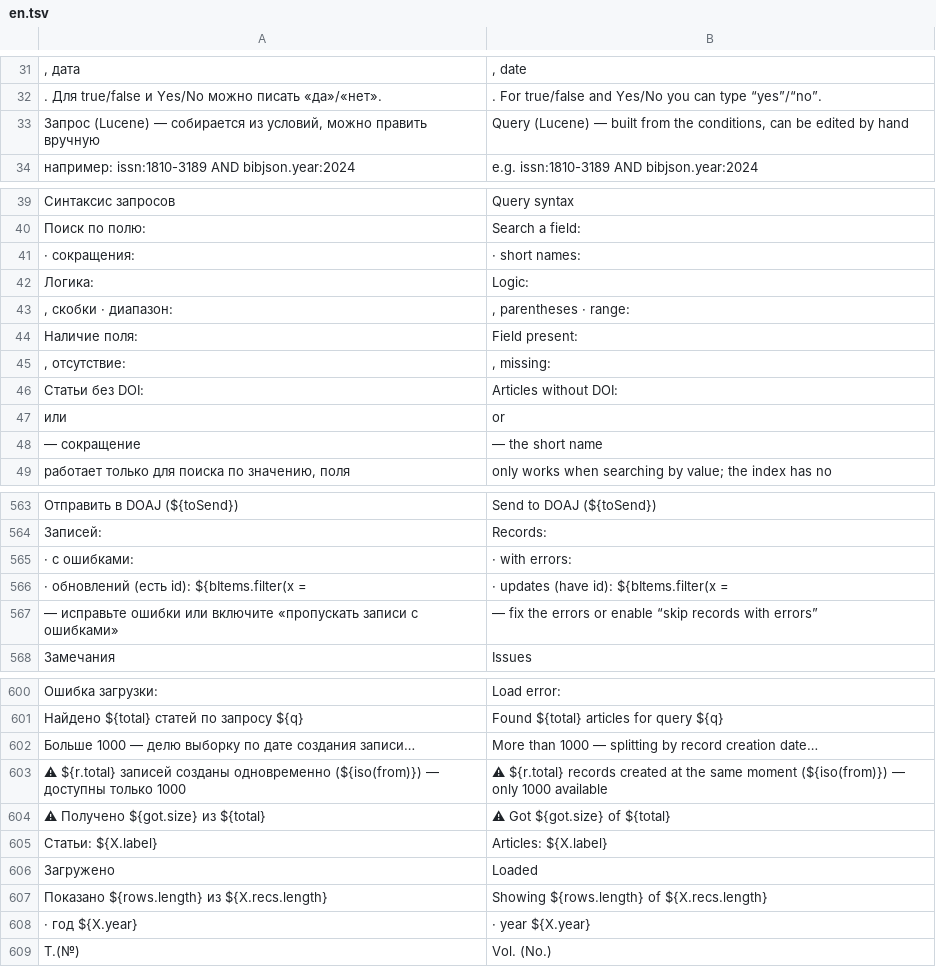
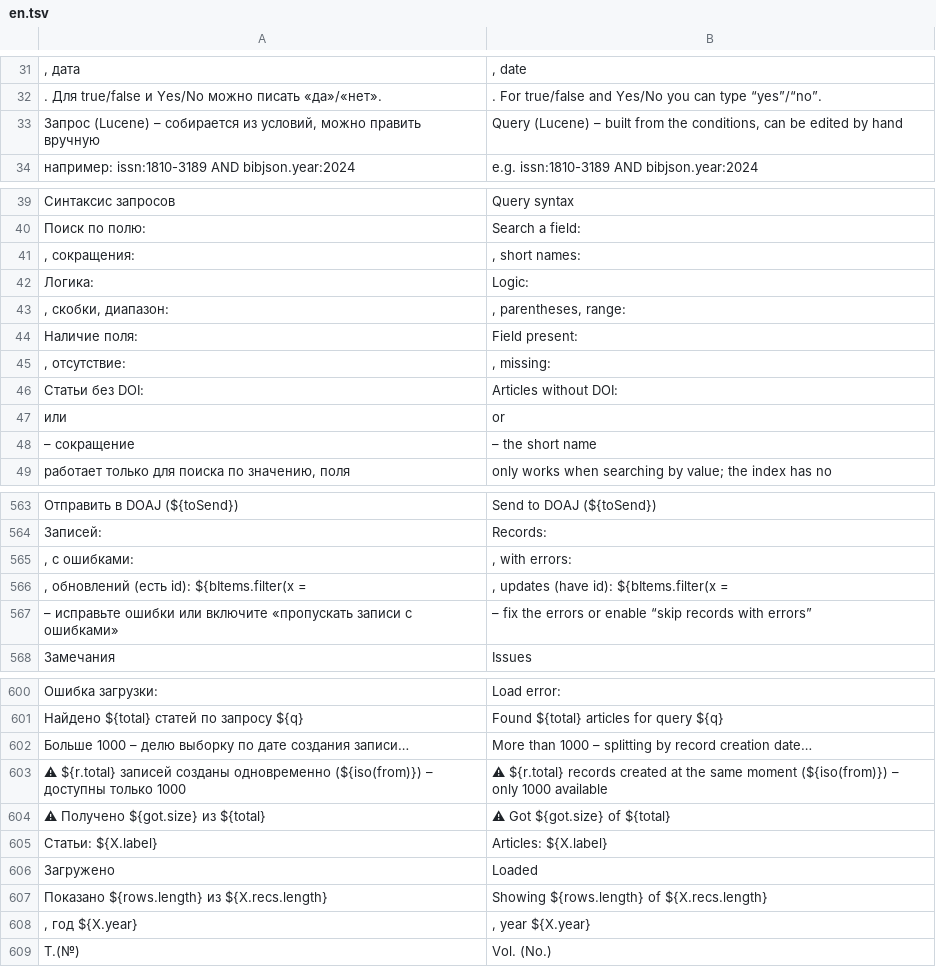
Before and after one commit to tsentavta/editorstudio, a TSV file: doaj/tools/en.tsv, drawn as a sheet; only a part is shown, gaps mark what is left out; the diff covers the shown part only; the diff names each change by its address in the sheet, - before the commit and + after, or states it on an @@ line.

```diff
--- a/doaj/tools/en.tsv
+++ b/doaj/tools/en.tsv
-A33: Запрос (Lucene) — собирается из…
+A33: Запрос (Lucene) – собирается из…
-B33: Query (Lucene) — built from…
+B33: Query (Lucene) – built from…
-A41: · сокращения:
+A41: , сокращения:
-B41: · short names:
+B41: , short names:
-A43: , скобки · диапазон:
+A43: , скобки, диапазон:
-B43: , parentheses · range:
+B43: , parentheses, range:
-A48: — сокращение
+A48: – сокращение
-B48: — the short name
+B48: – the short name
-A565: · с ошибками:
+A565: , с ошибками:
-B565: · with errors:
+B565: , with errors:
-A566: · обновлений (есть id): ${bItems.filter(x =
+A566: , обновлений (есть id): ${bItems.filter(x =
-B566: · updates (have id): ${bItems.filter(x =
+B566: , updates (have id): ${bItems.filter(x =
-A567: — исправьте ошибки…
+A567: – исправьте ошибки…
-B567: — fix the…
+B567: – fix the…
-A602: Больше 1000 — делю выборку…
+A602: Больше 1000 – делю выборку…
-B602: …than 1000 — splitting by…
+B602: …than 1000 – splitting by…
-A603: …одновременно (${iso(from)}) — доступны только…
+A603: …одновременно (${iso(from)}) – доступны только…
-B603: …moment (${iso(from)}) — only 1000…
+B603: …moment (${iso(from)}) – only 1000…
-A608: · год ${X.year}
+A608: , год ${X.year}
-B608: · year ${X.year}
+B608: , year ${X.year}
```
Also changed, not shown: 2 added rows and 62 edited cells elsewhere in this file, 38 other files.
